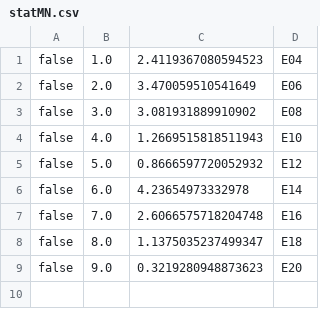
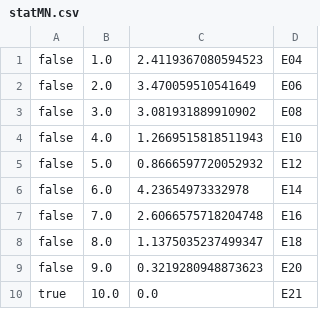
Before and after one commit to atticus-sullivan/sim-ayto, a CSV file: data/de06/statMN.csv, drawn as a sheet; the diff names each change by its address in the sheet, - before the commit and + after, or states it on an @@ line.

```diff
--- a/data/de06/statMN.csv
+++ b/data/de06/statMN.csv
+row 10: true | 10.0 | 0.0 | E21
```
Also changed, not shown: data/de03/statInfo.csv, data/de03/statMN.csv, 8 other files.
